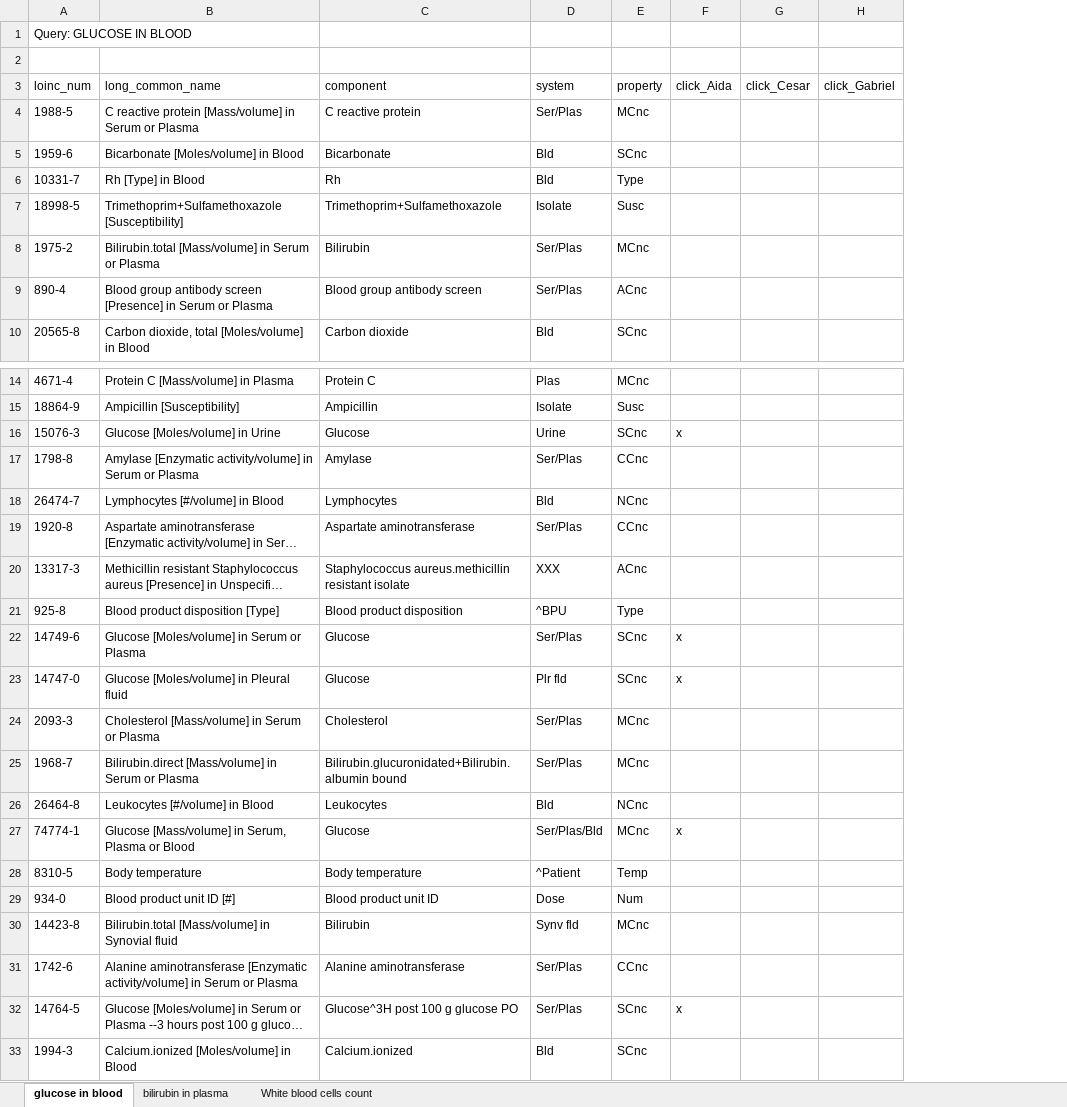
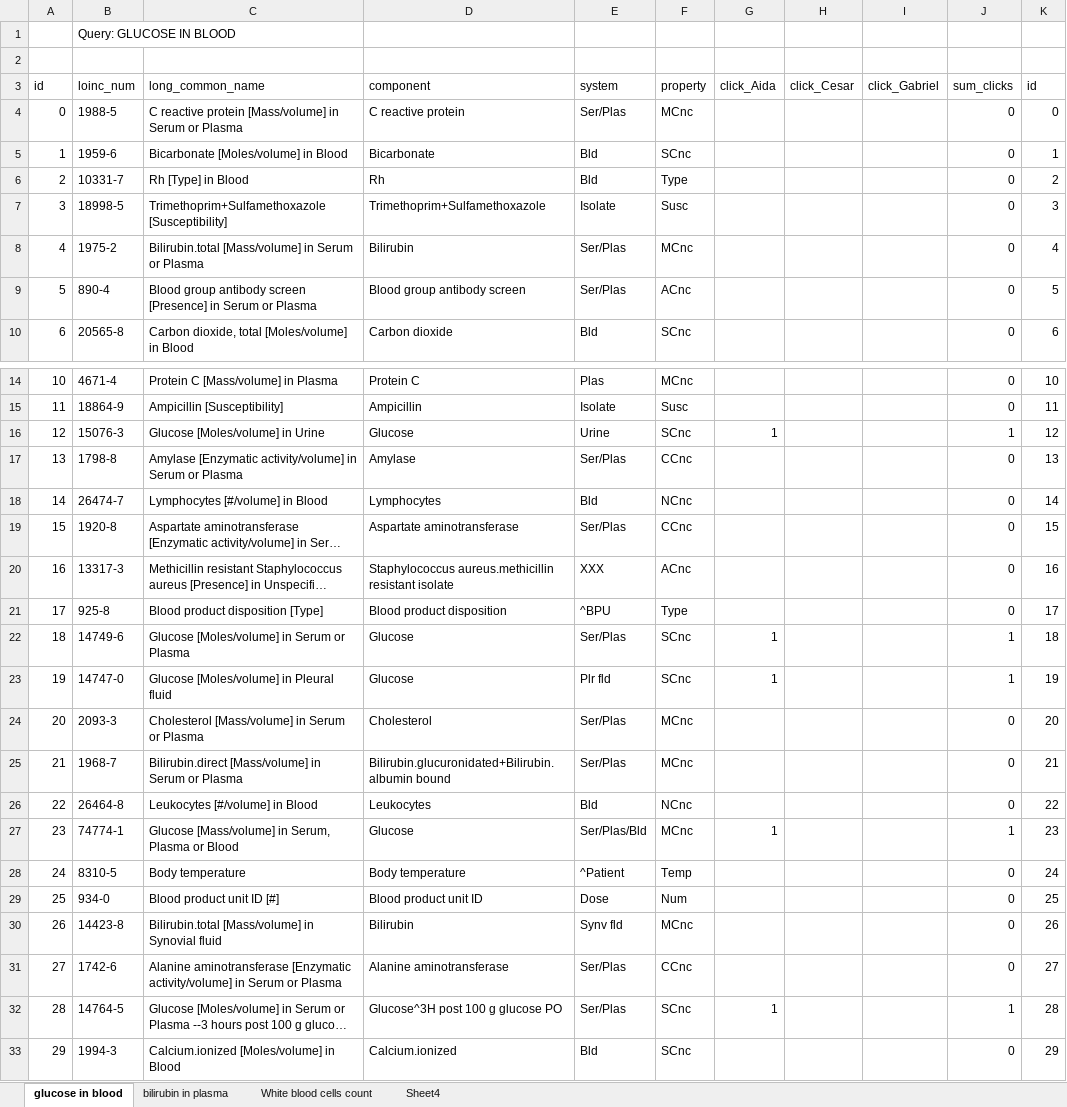
Before and after one commit to CesarPRinso/profile_based_retrieval, an Excel workbook: practica-LOINC/loinc_dataset-v2.xlsx, sheet glucose in blood, drawn as a sheet; only a part is shown, gaps mark what is left out; long unchanged cells end in …; values as stored, in another font and other column widths than the file's, no borders; addresses are those after the commit; the diff covers the shown part only; the diff names each change by its address in the sheet, - before the commit and + after, or states it on an @@ line.

```diff
--- a/practica-LOINC/loinc_dataset-v2.xlsx (sheet glucose in blood)
+++ b/practica-LOINC/loinc_dataset-v2.xlsx (sheet glucose in blood)
+sheet tab: Sheet4
+column A (id), rows 4-10: 0 | 1 | 2 | 3 | 4 | 5 | 6; rows 14-33: 10 | 11 | 12 | 13 | 14 | 15 | 16 | 17 | 18 | 19 | 20 | 21 | 22 | 23 | 24 | 25 | 26 | 27 | 28 | 29
+column J (sum_clicks), rows 4-10: all 0; rows 14-33: 0 | 0 | 1 | 0 | 0 | 0 | 0 | 0 | 1 | 1 | 0 | 0 | 0 | 1 | 0 | 0 | 0 | 0 | 1 | 0
+column K (id), rows 4-10: 0 | 1 | 2 | 3 | 4 | 5 | 6; rows 14-33: 10 | 11 | 12 | 13 | 14 | 15 | 16 | 17 | 18 | 19 | 20 | 21 | 22 | 23 | 24 | 25 | 26 | 27 | 28 | 29
-G16 (click_Aida): x
+G16 (click_Aida): 1
-G22:G23 (click_Aida): x
+G22:G23 (click_Aida): 1
-G27 (click_Aida): x
+G27 (click_Aida): 1
-G32 (click_Aida): x
+G32 (click_Aida): 1
```
Also changed, not shown: 1 edited cell elsewhere in this sheet, sheet bilirubin in plasma, sheet White blood cells count.
